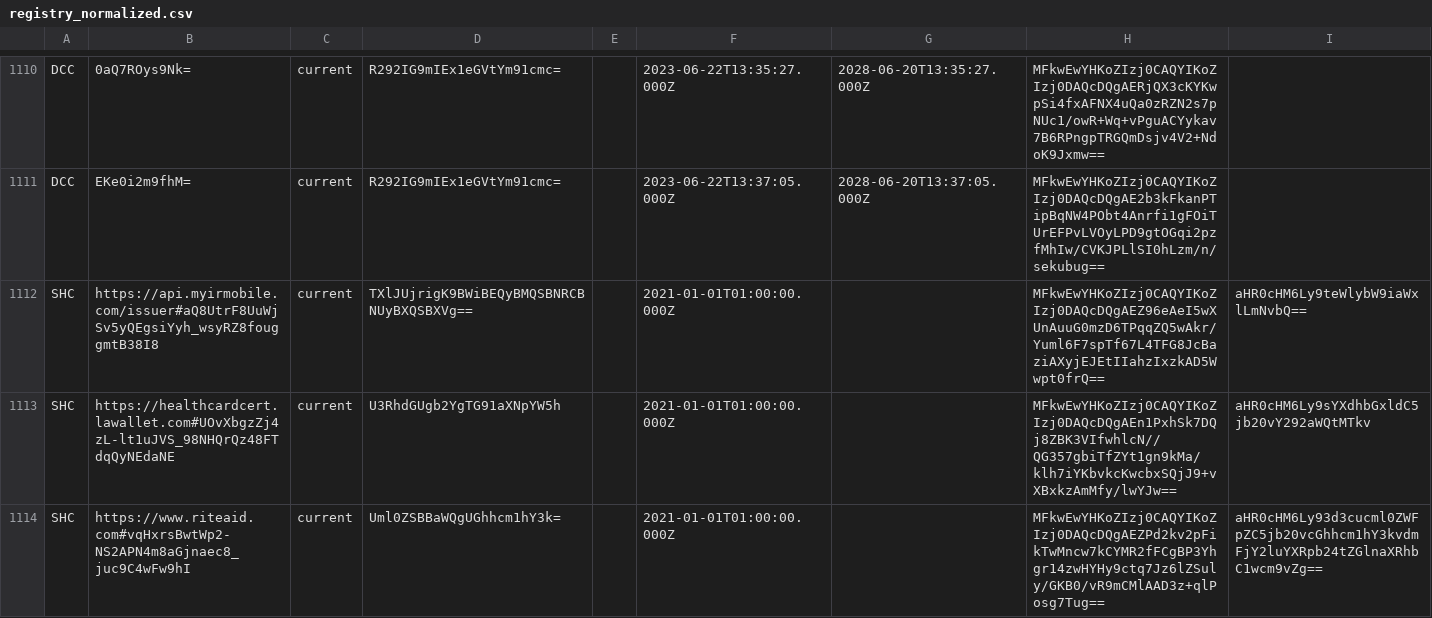
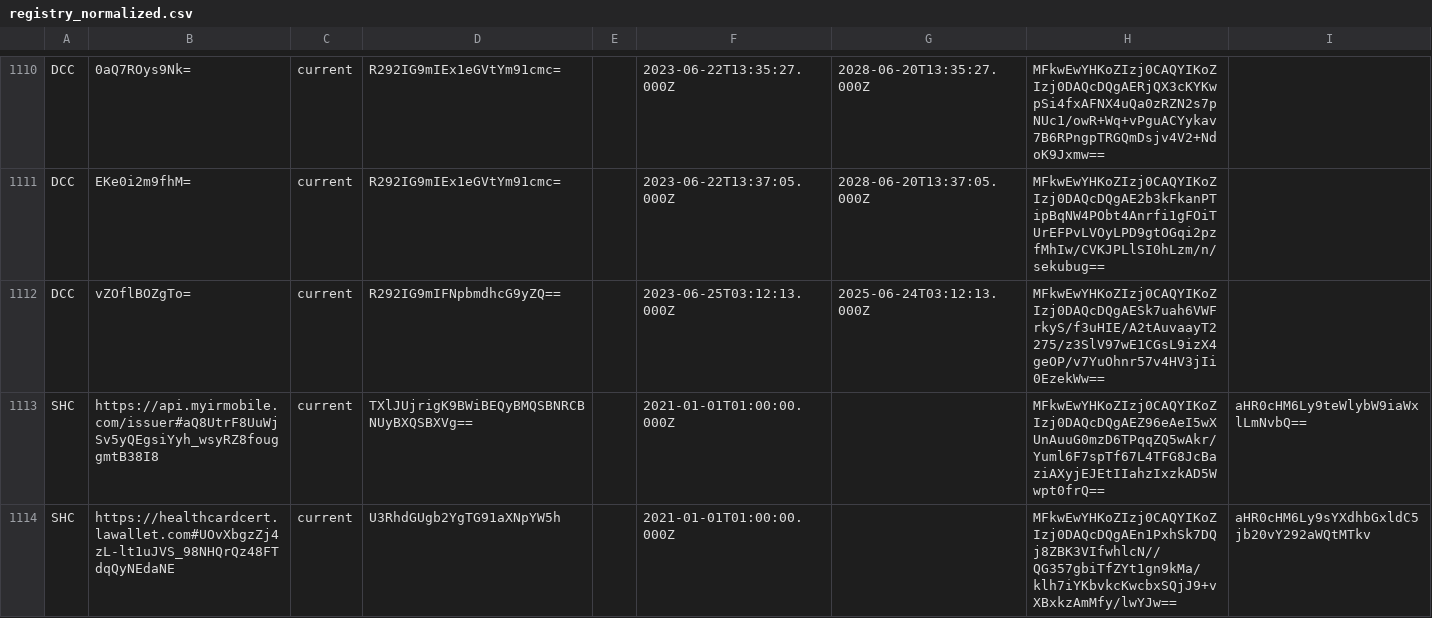
Before and after one commit to Path-Check/trust-registry, a CSV file: registry_normalized.csv, drawn as a sheet; only a part is shown, gaps mark what is left out; the shorter side is filled out with more unchanged rows.

Commit message:
Registry updates for 2023-06-25

```diff
--- a/registry_normalized.csv
+++ b/registry_normalized.csv
@@ -1111,2 +1111,3 @@ DCC,0aQ7ROys9Nk=,current,R292IG9mIEx1eGVtYm91cmc=,,2023-06-22T13:35:27.000Z,2028
 DCC,EKe0i2m9fhM=,current,R292IG9mIEx1eGVtYm91cmc=,,2023-06-22T13:37:05.000Z,2028-06-20T13:37:05.000Z,MFkwEwYHKoZIzj0CAQYIKoZIzj0DAQcDQgAE2b3kFkanPTipBqNW4PObt4Anrfi1gFOiTUrEFPvLVOyLPD9gtOGqi2pzfMhIw/CVKJPLlSI0hLzm/n/sekubug==,
+DCC,vZOflBOZgTo=,current,R292IG9mIFNpbmdhcG9yZQ==,,2023-06-25T03:12:13.000Z,2025-06-24T03:12:13.000Z,MFkwEwYHKoZIzj0CAQYIKoZIzj0DAQcDQgAESk7uah6VWFrkyS/f3uHIE/A2tAuvaayT2275/z3SlV97wE1CGsL9izX4geOP/v7YuOhnr57v4HV3jIi0EzekWw==,
 SHC,https://api.myirmobile.com/issuer#aQ8UtrF8UuWjSv5yQEgsiYyh_wsyRZ8fouggmtB38I8,current,TXlJUjrigK9BWiBEQyBMQSBNRCBNUyBXQSBXVg==,,2021-01-01T01:00:00.000Z,,MFkwEwYHKoZIzj0CAQYIKoZIzj0DAQcDQgAEZ96eAeI5wXUnAuuG0mzD6TPqqZQ5wAkr/Yuml6F7spTf67L4TFG8JcBaziAXyjEJEtIIahzIxzkAD5Wwpt0frQ==,aHR0cHM6Ly9teWlybW9iaWxlLmNvbQ==
```
Also changed, not shown: 4 other files.
